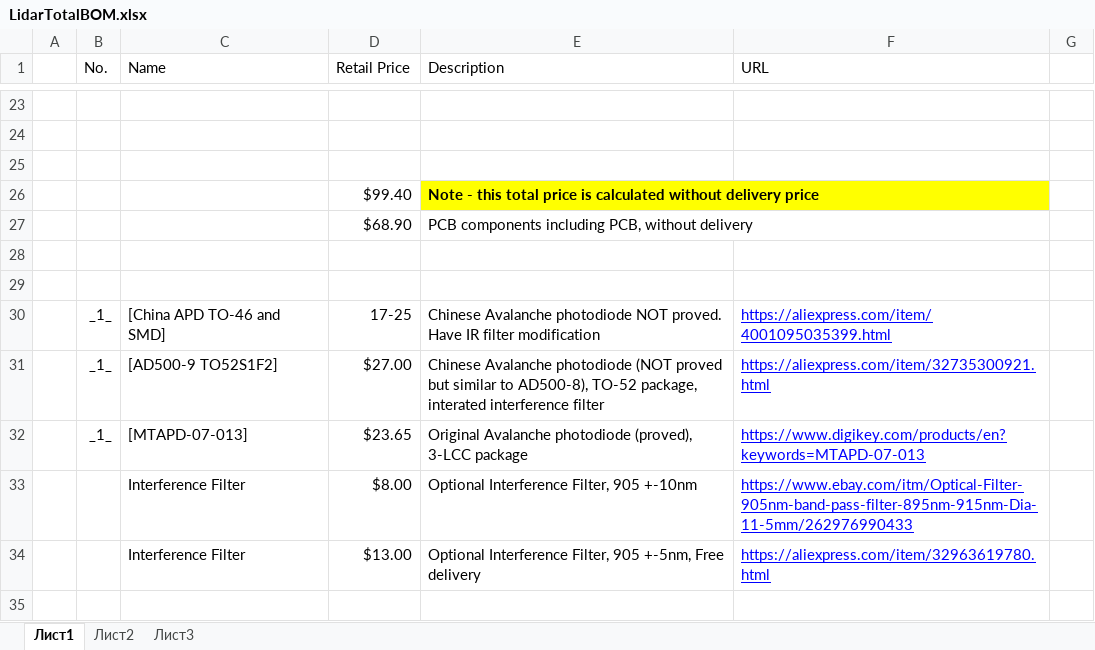
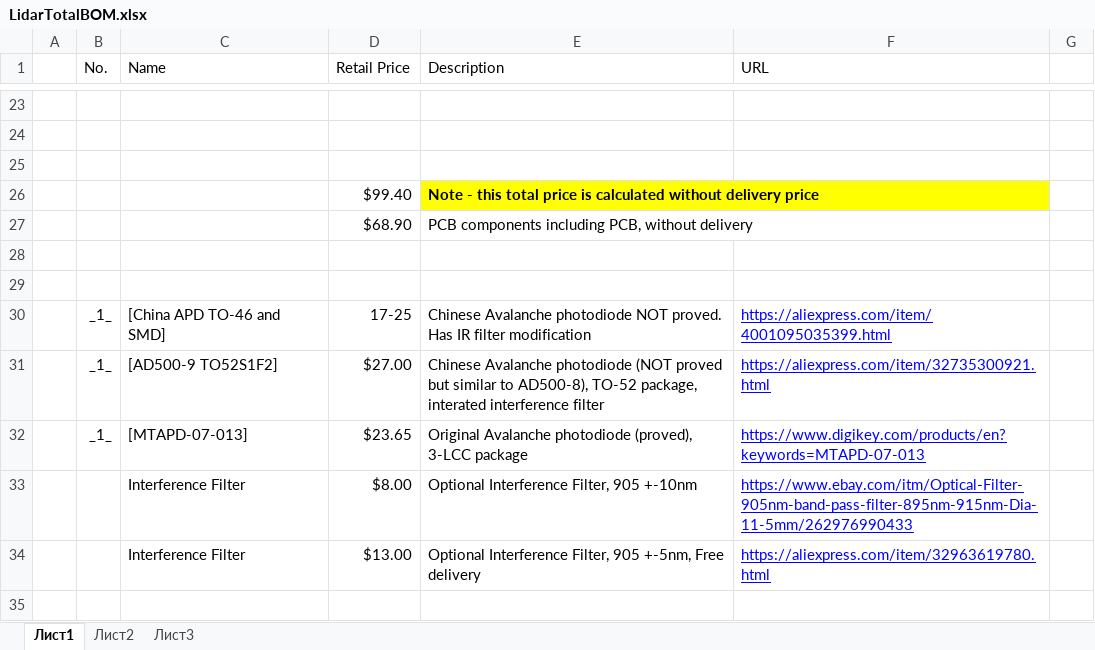
Before and after one commit to iliasam/OpenTOFLidar, an Excel workbook: LidarTotalBOM.xlsx, sheet Лист1, drawn as a sheet; only a part is shown, gaps mark what is left out; values as stored, in another font and other column widths than the file's, no borders; the diff names each change by its address in the sheet, - before the commit and + after, or states it on an @@ line.

```diff
--- a/LidarTotalBOM.xlsx (sheet Лист1)
+++ b/LidarTotalBOM.xlsx (sheet Лист1)
-E30 (Description): …NOT proved. Have IR filter…
+E30 (Description): …NOT proved. Has IR filter…
```
Also changed, not shown: PCB/PCB_project_v4/BOM_TOF_rangefinder_v4b.xlsx, 1 other file.
